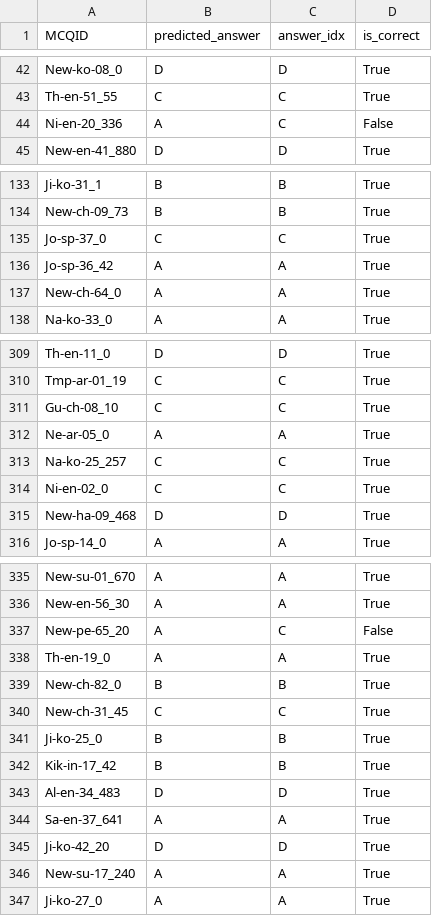
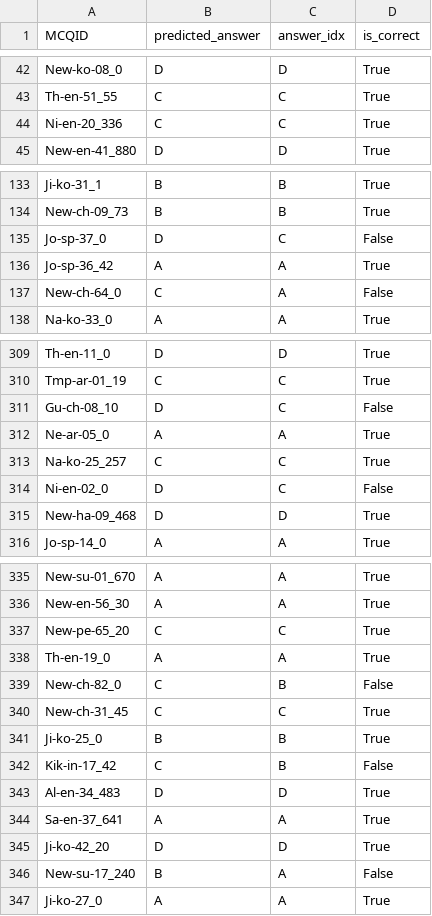
Before and after one commit to ShadowPaint-SP/LLM-finetuning-UNI, a CSV file: results/evaluation_report_mcq.csv, drawn as a sheet; only a part is shown, gaps mark what is left out; the diff covers the shown part only.

```diff
--- a/results/evaluation_report_mcq.csv
+++ b/results/evaluation_report_mcq.csv
@@ -43,3 +43,3 @@ New-ko-08_0,D,D,True
 Th-en-51_55,C,C,True
-Ni-en-20_336,A,C,False
+Ni-en-20_336,C,C,True
 New-en-41_880,D,D,True
@@ -134,5 +134,5 @@ Ji-ko-31_1,B,B,True
 New-ch-09_73,B,B,True
-Jo-sp-37_0,C,C,True
+Jo-sp-37_0,D,C,False
 Jo-sp-36_42,A,A,True
-New-ch-64_0,A,A,True
+New-ch-64_0,C,A,False
 Na-ko-33_0,A,A,True
@@ -310,6 +310,6 @@ Th-en-11_0,D,D,True
 Tmp-ar-01_19,C,C,True
-Gu-ch-08_10,C,C,True
+Gu-ch-08_10,D,C,False
 Ne-ar-05_0,A,A,True
 Na-ko-25_257,C,C,True
-Ni-en-02_0,C,C,True
+Ni-en-02_0,D,C,False
 New-ha-09_468,D,D,True
@@ -336,8 +336,8 @@ New-su-01_670,A,A,True
 New-en-56_30,A,A,True
-New-pe-65_20,A,C,False
+New-pe-65_20,C,C,True
 Th-en-19_0,A,A,True
-New-ch-82_0,B,B,True
+New-ch-82_0,C,B,False
 New-ch-31_45,C,C,True
 Ji-ko-25_0,B,B,True
-Kik-in-17_42,B,B,True
+Kik-in-17_42,C,B,False
 Al-en-34_483,D,D,True
@@ -345,3 +345,3 @@ Sa-en-37_641,A,A,True
 Ji-ko-42_20,D,D,True
-New-su-17_240,A,A,True
+New-su-17_240,B,A,False
 Ji-ko-27_0,A,A,True
```
Also changed, not shown: 22 edited cells elsewhere in this file, results/evaluation_report_saq.csv, results/mcq_train.tsv, 4 other files.
